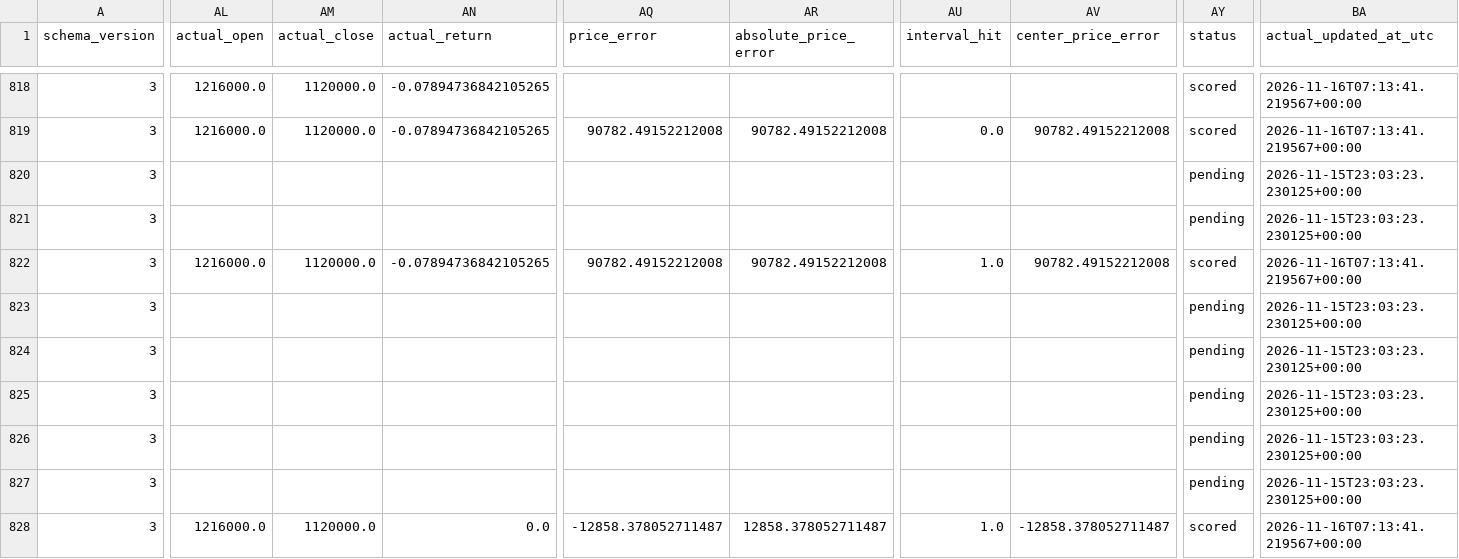
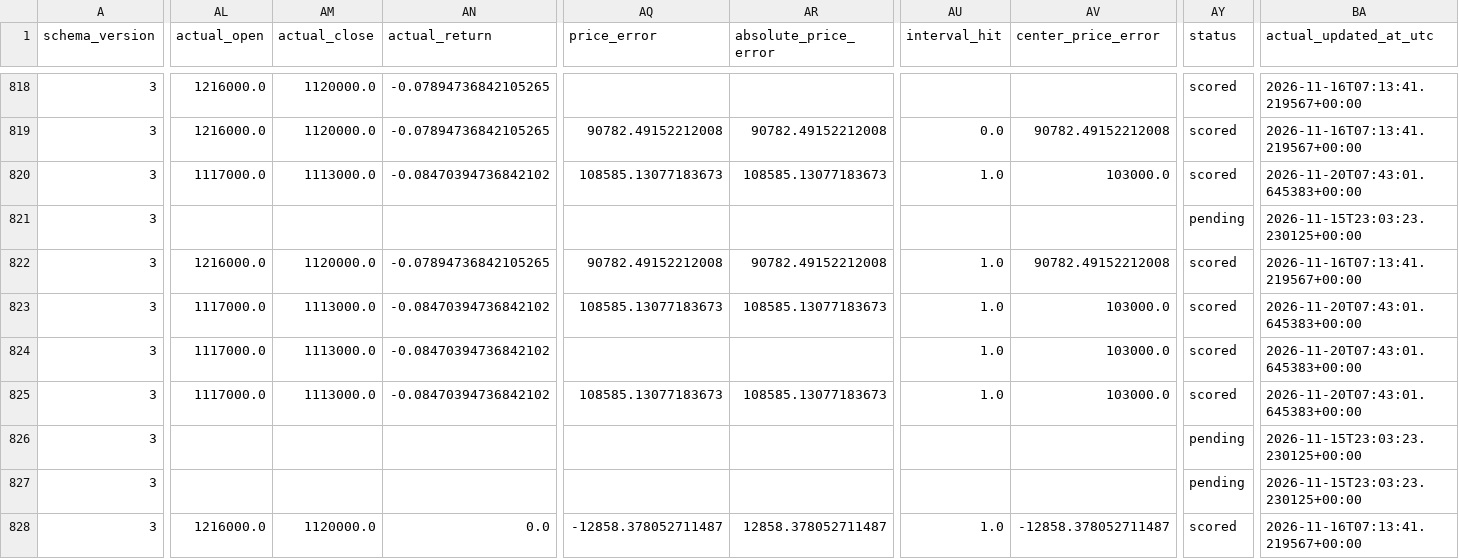
Before and after one commit to namyikim/predict_stock, a CSV file: forecast_history/sk_hynix/daily_forecast_comparison.csv, drawn as a sheet; only a part is shown, gaps mark what is left out; the diff covers the shown part only; the diff names each change by its address in the sheet, - before the commit and + after, or states it on an @@ line.

```diff
--- a/forecast_history/sk_hynix/daily_forecast_comparison.csv
+++ b/forecast_history/sk_hynix/daily_forecast_comparison.csv
-AL820 (actual_open): (empty)
+AL820 (actual_open): 1117000.0
-AM820 (actual_close): (empty)
+AM820 (actual_close): 1113000.0
-AN820 (actual_return): (empty)
+AN820 (actual_return): -0.08470394736842102
-AQ820 (price_error): (empty)
+AQ820 (price_error): 108585.13077183673
-AR820 (absolute_price_error): (empty)
+AR820 (absolute_price_error): 108585.13077183673
-AU820 (interval_hit): (empty)
+AU820 (interval_hit): 1.0
-AV820 (center_price_error): (empty)
+AV820 (center_price_error): 103000.0
-AY820 (status): pending
+AY820 (status): scored
-BA820 (actual_updated_at_utc): 2026-11-15T23:03:23.230125+00:00
+BA820 (actual_updated_at_utc): 2026-11-20T07:43:01.645383+00:00
-AL823:AL825 (actual_open): (empty)
+AL823:AL825 (actual_open): 1117000.0
-AM823:AM825 (actual_close): (empty)
+AM823:AM825 (actual_close): 1113000.0
-AN823:AN825 (actual_return): (empty)
+AN823:AN825 (actual_return): -0.08470394736842102
-AQ823 (price_error): (empty)
+AQ823 (price_error): 108585.13077183673
-AR823 (absolute_price_error): (empty)
+AR823 (absolute_price_error): 108585.13077183673
-AU823:AU825 (interval_hit): (empty)
+AU823:AU825 (interval_hit): 1.0
-AV823:AV825 (center_price_error): (empty)
+AV823:AV825 (center_price_error): 103000.0
-AY823:AY825 (status): pending
+AY823:AY825 (status): scored
-BA823:BA825 (actual_updated_at_utc): 2026-11-15T23:03:23.230125+00:00
+BA823:BA825 (actual_updated_at_utc): 2026-11-20T07:43:01.645383+00:00
-AQ825 (price_error): (empty)
+AQ825 (price_error): 108585.13077183673
-AR825 (absolute_price_error): (empty)
+AR825 (absolute_price_error): 108585.13077183673
```
Also changed, not shown: 66 edited cells elsewhere in this file, forecast_history/sk_hynix/forecast_accuracy_summary.csv, forecast_history/sk_hynix/forecast_log.csv, 2 other files.
